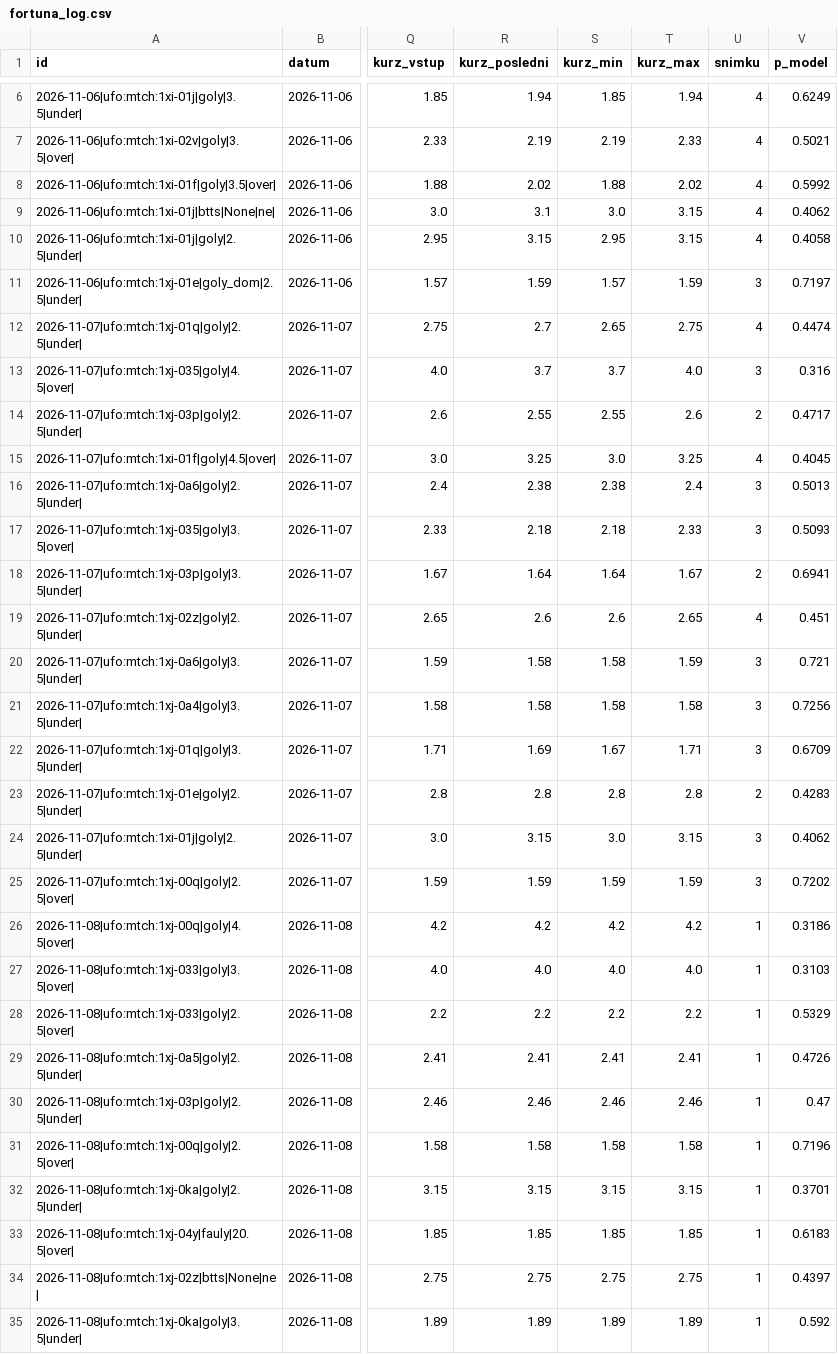
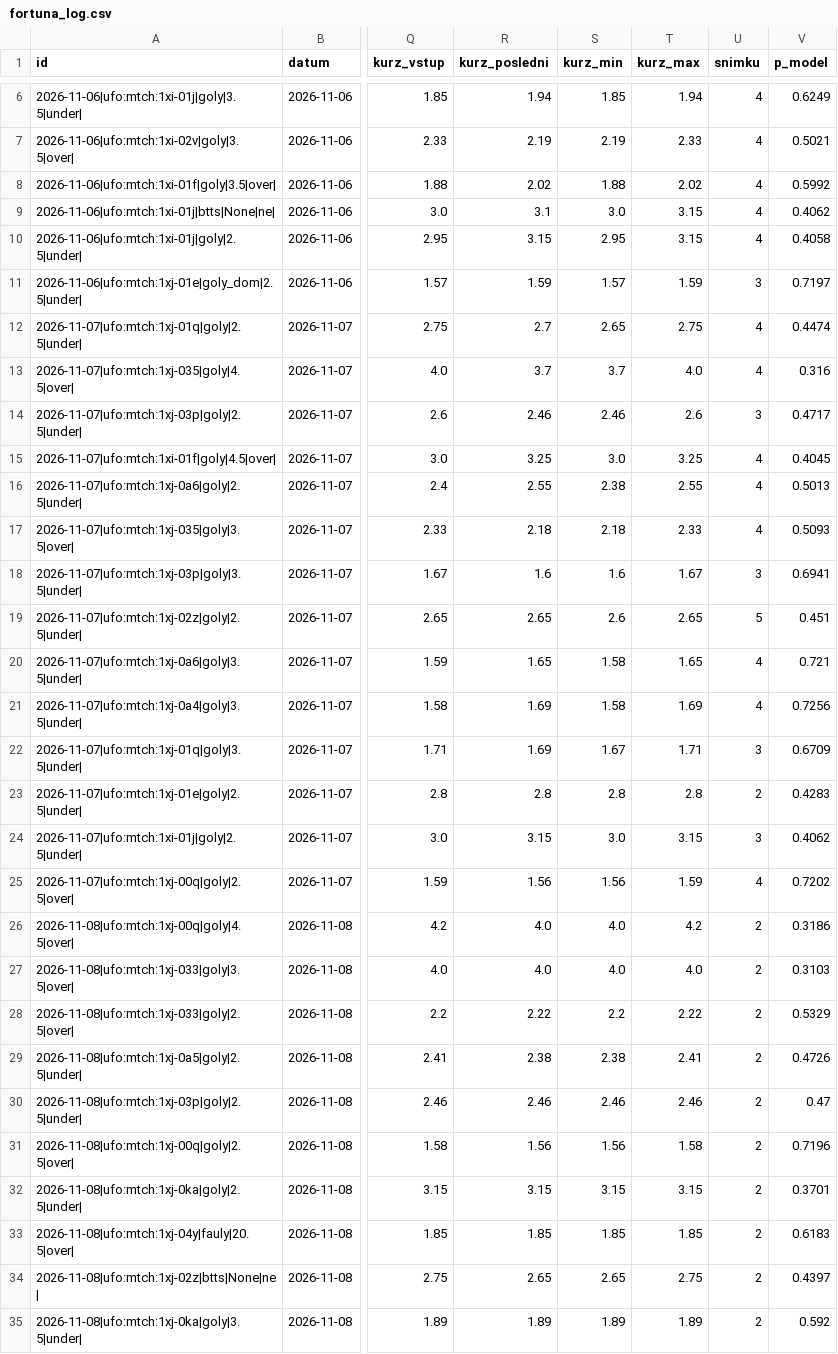
Before and after one commit to Archinek/TipovaciBot, a CSV file: data/fortuna_log.csv, drawn as a sheet; only a part is shown, gaps mark what is left out; the diff names each change by its address in the sheet, - before the commit and + after, or states it on an @@ line.

```diff
--- a/data/fortuna_log.csv
+++ b/data/fortuna_log.csv
-U13 (snimku): 3
+U13 (snimku): 4
-R14 (kurz_posledni): 2.55
+R14 (kurz_posledni): 2.46
-S14 (kurz_min): 2.55
+S14 (kurz_min): 2.46
-U14 (snimku): 2
+U14 (snimku): 3
-R16 (kurz_posledni): 2.38
+R16 (kurz_posledni): 2.55
-T16 (kurz_max): 2.4
+T16 (kurz_max): 2.55
-U16:U17 (snimku): 3
+U16:U17 (snimku): 4
-R18 (kurz_posledni): 1.64
+R18 (kurz_posledni): 1.6
-S18 (kurz_min): 1.64
+S18 (kurz_min): 1.6
-U18 (snimku): 2
+U18 (snimku): 3
-R19 (kurz_posledni): 2.6
+R19 (kurz_posledni): 2.65
-U19 (snimku): 4
+U19 (snimku): 5
-R20 (kurz_posledni): 1.58
+R20 (kurz_posledni): 1.65
-T20 (kurz_max): 1.59
+T20 (kurz_max): 1.65
-U20:U21 (snimku): 3
+U20:U21 (snimku): 4
-R21 (kurz_posledni): 1.58
+R21 (kurz_posledni): 1.69
-T21 (kurz_max): 1.58
+T21 (kurz_max): 1.69
-R25 (kurz_posledni): 1.59
+R25 (kurz_posledni): 1.56
-S25 (kurz_min): 1.59
+S25 (kurz_min): 1.56
-U25 (snimku): 3
+U25 (snimku): 4
-R26 (kurz_posledni): 4.2
+R26 (kurz_posledni): 4.0
-S26 (kurz_min): 4.2
+S26 (kurz_min): 4.0
-U26:U35 (snimku): 1
+U26:U35 (snimku): 2
-R28 (kurz_posledni): 2.2
+R28 (kurz_posledni): 2.22
-T28 (kurz_max): 2.2
+T28 (kurz_max): 2.22
-R29 (kurz_posledni): 2.41
+R29 (kurz_posledni): 2.38
-S29 (kurz_min): 2.41
+S29 (kurz_min): 2.38
-R31 (kurz_posledni): 1.58
+R31 (kurz_posledni): 1.56
-S31 (kurz_min): 1.58
+S31 (kurz_min): 1.56
-R34 (kurz_posledni): 2.75
+R34 (kurz_posledni): 2.65
-S34 (kurz_min): 2.75
+S34 (kurz_min): 2.65
```
Also changed, not shown: data/bety.csv.
